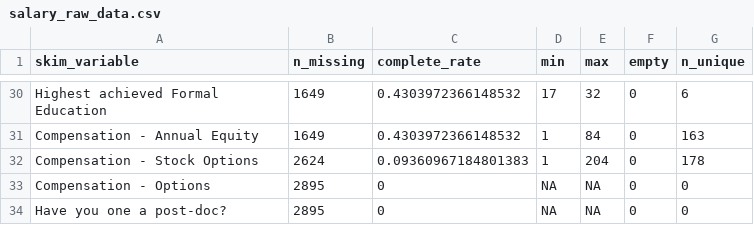
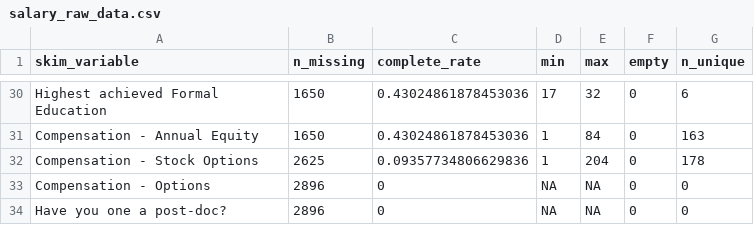
Before and after one commit to wvictor14/rbiotechsalarydata, a CSV file: salary_raw_data.csv, drawn as a sheet; only a part is shown, gaps mark what is left out; the diff covers the shown part only; the diff names each change by its address in the sheet, - before the commit and + after, or states it on an @@ line.

```diff
--- a/salary_raw_data.csv
+++ b/salary_raw_data.csv
-B30:B31 (n_missing): 1649
+B30:B31 (n_missing): 1650
-C30:C31 (complete_rate): 0.4303972366148532
+C30:C31 (complete_rate): 0.43024861878453036
-B32 (n_missing): 2624
+B32 (n_missing): 2625
-C32 (complete_rate): 0.09360967184801383
+C32 (complete_rate): 0.09357734806629836
-B33:B34 (n_missing): 2895
+B33:B34 (n_missing): 2896
```
Also changed, not shown: 32 edited cells elsewhere in this file, 1 other file.
